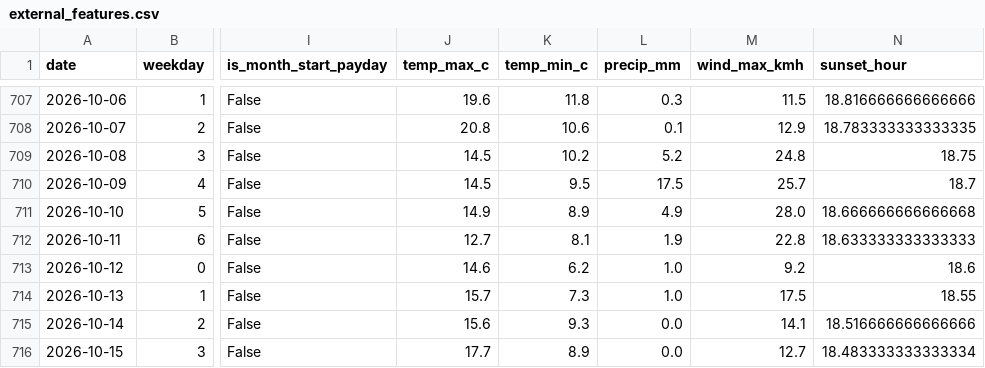
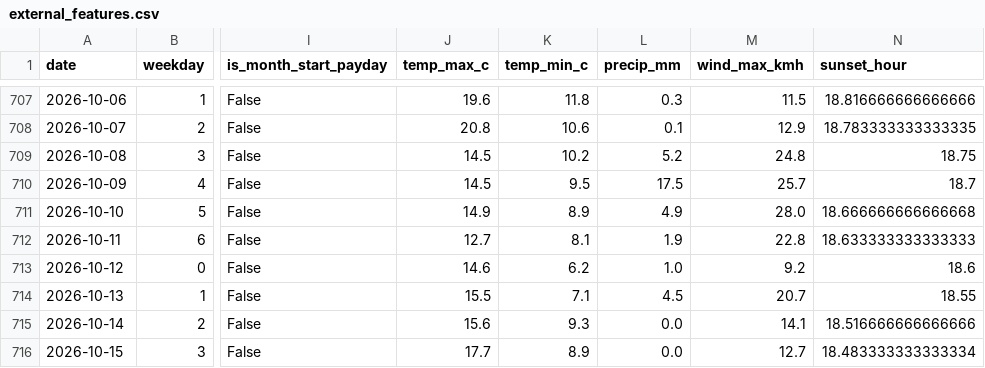
Before and after one commit to bjoern7373/bremen-crime-forecast, a CSV file: data/processed/external_features.csv, drawn as a sheet; only a part is shown, gaps mark what is left out; the diff names each change by its address in the sheet, - before the commit and + after, or states it on an @@ line.

Commit message:
Daily data update

```diff
--- a/data/processed/external_features.csv
+++ b/data/processed/external_features.csv
-J714 (temp_max_c): 15.7
+J714 (temp_max_c): 15.5
-K714 (temp_min_c): 7.3
+K714 (temp_min_c): 7.1
-L714 (precip_mm): 1.0
+L714 (precip_mm): 4.5
-M714 (wind_max_kmh): 17.5
+M714 (wind_max_kmh): 20.7
```
Also changed, not shown: 2 other files.
